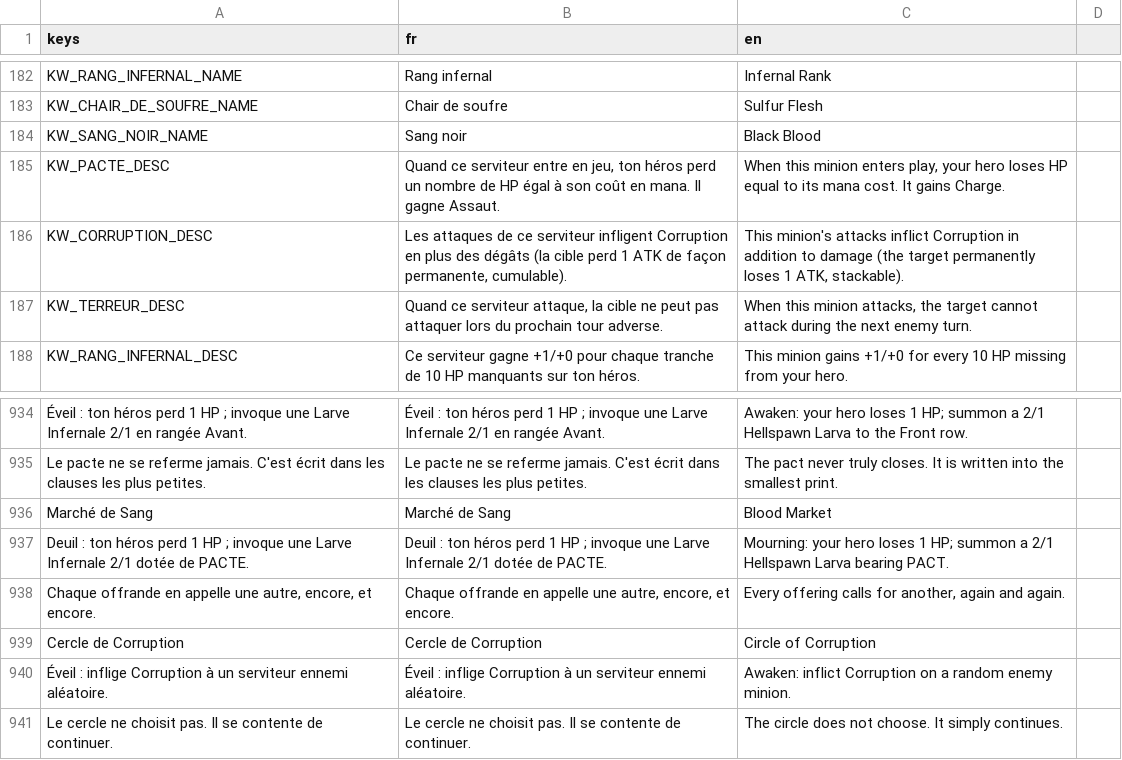
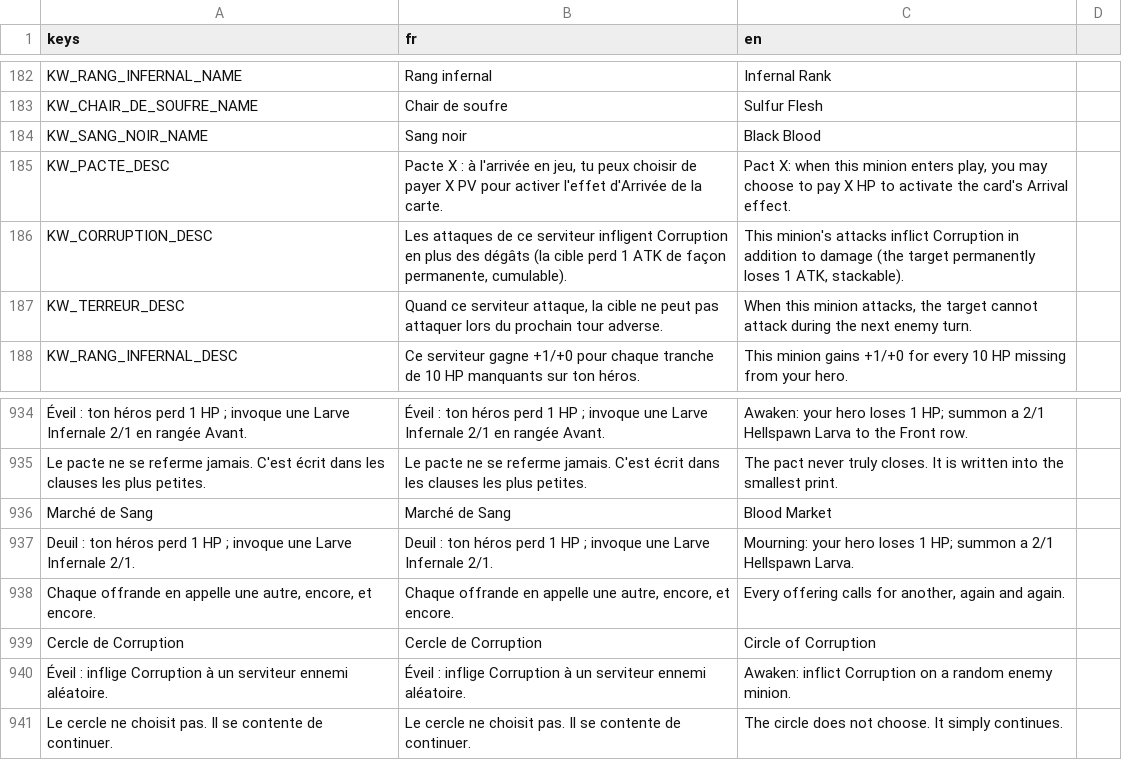
Before and after one commit to Nicolas82200/Wyrdane, a CSV file: translations/game.csv, drawn as a sheet; only a part is shown, gaps mark what is left out; the diff covers the shown part only; the diff names each change by its address in the sheet, - before the commit and + after, or states it on an @@ line.

Commit message:
feat: rework Demon PACT keyword into optional HP-cost choice
PACT is no longer an automatic cost (HP loss equal to mana cost + free
Charge). Playing a "Pact X" minion now prompts the player to pay X HP
(a value set per card, independent of mana cost) to trigger the card's
Arrival effect; declining plays the minion as a vanilla body with no
cost and no effect.

- New KeywordChoiceDemon.value field (X) and PactChoiceSystem popup.
- BoardSystem/CardSystem/TargetingSystem gate the HP cost and ONPLAY
  trigger on the player's choice, reusing the existing CardEffect/
  targeting pipeline as-is.
- AI decides on its own via a simple HP-margin heuristic; the choice
  is carried over the network in NetCommand.PLAY_CARD (pact_paid) and
  replayed identically on the peer.
- Rewrote all 9 existing Pact cards with a distinct effect and cost
  (Pact Emissary, Pact Architect, Crimson Shadow Assassin, Pact
  Berserker, The Grand Pact, Hellspawn Larva, Novice Summoner,
  Embermaw, Fallen Hellknight). The Hellspawn Larva token drops PACT
  entirely (vanilla token); Pact Brand no longer grants PACT (would be
  a no-op post-arrival), keeping only its Infernal Rank grant.

```diff
--- a/translations/game.csv
+++ b/translations/game.csv
-B185 (fr): Quand ce serviteur entre en jeu, ton héros perd un nombre de HP égal à son coût en mana. Il gagne Assaut.
+B185 (fr): Pacte X : à l'arrivée en jeu, tu peux choisir de payer X PV pour activer l'effet d'Arrivée de la carte.
-C185 (en): When this minion enters play, your hero loses HP equal to its mana cost. It gains Charge.
+C185 (en): Pact X: when this minion enters play, you may choose to pay X HP to activate the card's Arrival effect.
-A937 (keys): …Larve Infernale 2/1 dotée de PACTE.
+A937 (keys): …Larve Infernale 2/1.
-B937 (fr): …Larve Infernale 2/1 dotée de PACTE.
+B937 (fr): …Larve Infernale 2/1.
-C937 (en): …2/1 Hellspawn Larva bearing PACT.
+C937 (en): …2/1 Hellspawn Larva.
```
Also changed, not shown: 11 added rows, 8 removed rows and 6 edited cells elsewhere in this file, 31 other files.
